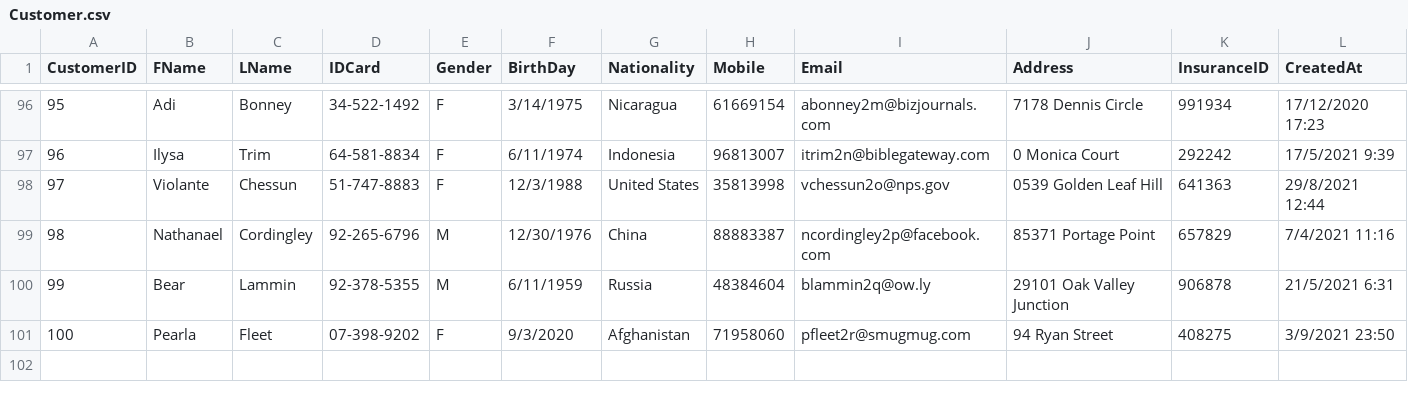
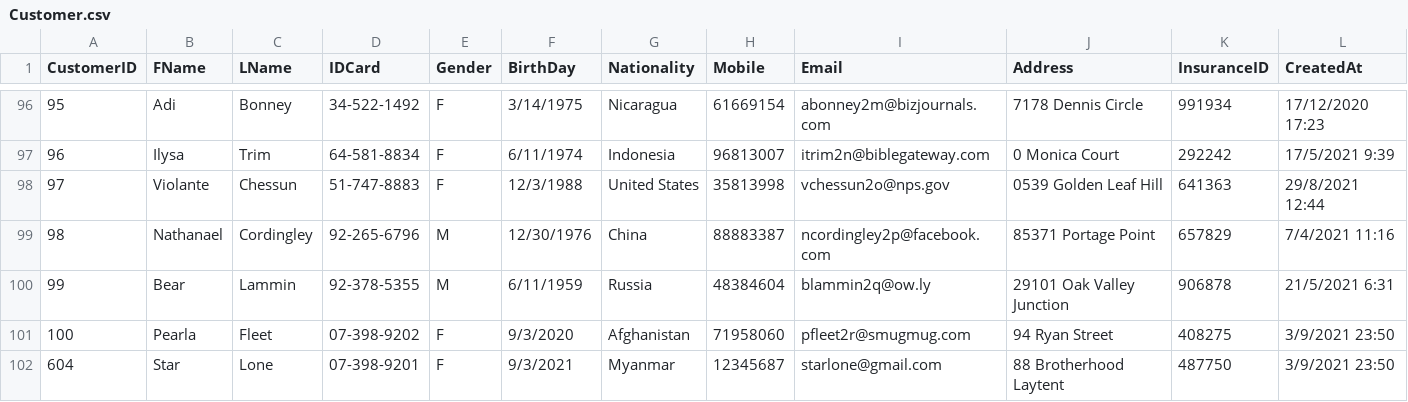
Before and after one commit to l-kuo/vaccination_tracker_mocked_data, a CSV file: Customer.csv, drawn as a sheet; only a part is shown, gaps mark what is left out; the diff names each change by its address in the sheet, - before the commit and + after, or states it on an @@ line.

```diff
--- a/Customer.csv
+++ b/Customer.csv
+row 102: 604 | Star | Lone | 07-398-9201 | F | 9/3/2021 | Myanmar | 12345687 | starlone@gmail.com | 88 Brotherhood Laytent | 487750 | 3/9/2021 23:50
```
Also changed, not shown: HealthLog.csv.
